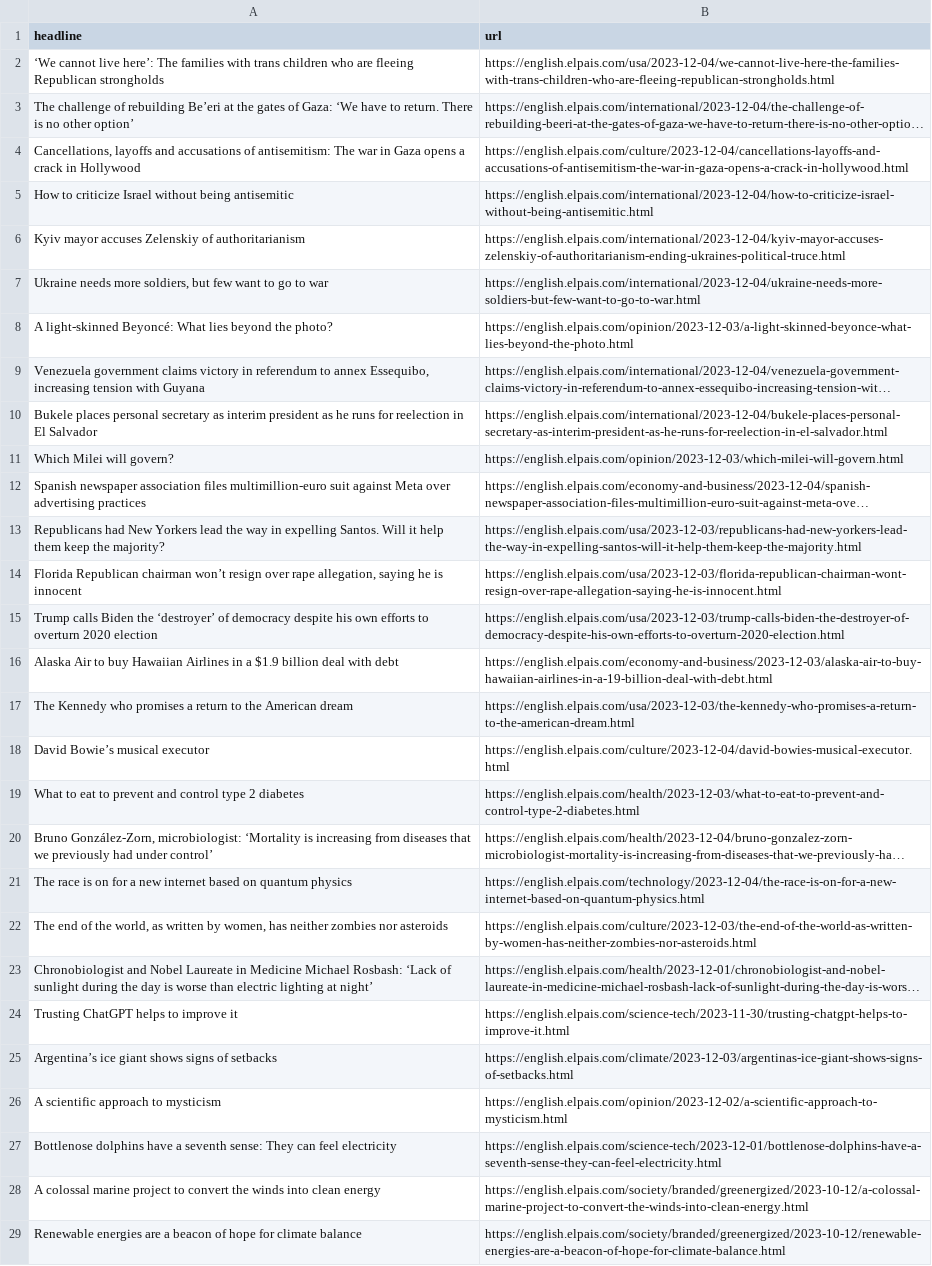
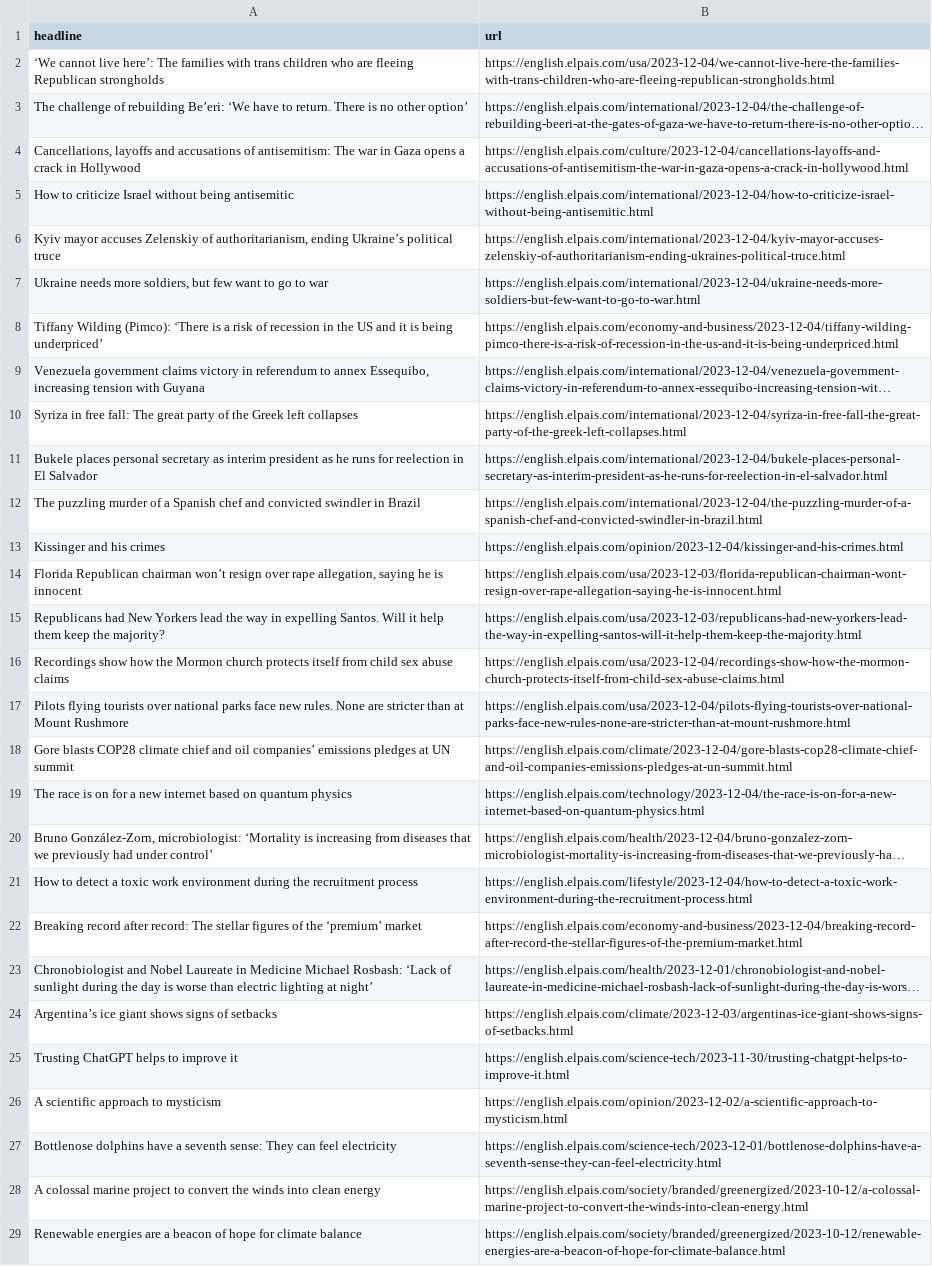
Before and after one commit to dlaiu/headlines-scraper, a CSV file: headlines.csv, drawn as a sheet; only a part is shown; long unchanged cells end in …; removed rows and columns are numbered as before the commit, all else as after; the diff covers the shown part only; the diff names each change by its address in the sheet, - before the commit and + after, or states it on an @@ line.

```diff
--- a/headlines.csv
+++ b/headlines.csv
-A3 (headline): …of rebuilding Be’eri at the gates of Gaza: ‘We have…
+A3 (headline): …of rebuilding Be’eri: ‘We have…
-A6 (headline): …Zelenskiy of authoritarianism
+A6 (headline): …Zelenskiy of authoritarianism, ending Ukraine’s political truce
@@ row 8 moved to row 43: A light-skinned Beyoncé: What lies beyon… @@
+row 8: Tiffany Wilding (Pimco): ‘There is a risk of recession in the US and it is being underpriced’ | https://english.elpais.com/economy-and-business/2023-12-04/tiffany-wilding-pimco-there-is-a-risk-of-recession-in-the-us-and-it-is-being-underpriced.html
+row 10: Syriza in free fall: The great party of the Greek left collapses | https://english.elpais.com/international/2023-12-04/syriza-in-free-fall-the-great-party-of-the-greek-left-collapses.html
@@ row 11 moved to row 63: Which Milei will govern? @@
@@ row 12 moved to row 32: Spanish newspaper association files mult… @@
+row 12: The puzzling murder of a Spanish chef and convicted swindler in Brazil | https://english.elpais.com/international/2023-12-04/the-puzzling-murder-of-a-spanish-chef-and-convicted-swindler-in-brazil.html
+row 13: Kissinger and his crimes | https://english.elpais.com/opinion/2023-12-04/kissinger-and-his-crimes.html
-row 15: Trump calls Biden the ‘destroyer’ of democracy despite his own efforts to overturn 2020 election | https://english.elpais.com/usa/2023-12-03/trump-calls-biden-the-destroyer-of-democracy-despite-his-own-efforts-to-overturn-2020-election.html
@@ row 16 moved to row 31: Alaska Air to buy Hawaiian Airlines in a… @@
@@ row 17 moved to row 59: The Kennedy who promises a return to the… @@
@@ row 18 moved to row 39: David Bowie’s musical executor @@
@@ row 19 moved to row 35: What to eat to prevent and control type … @@
+row 16: Recordings show how the Mormon church protects itself from child sex abuse claims | https://english.elpais.com/usa/2023-12-04/recordings-show-how-the-mormon-church-protects-itself-from-child-sex-abuse-claims.html
+row 17: Pilots flying tourists over national parks face new rules. None are stricter than at Mount Rushmore | https://english.elpais.com/usa/2023-12-04/pilots-flying-tourists-over-national-parks-face-new-rules-none-are-stricter-than-at-mount-rushmore.html
+row 18: Gore blasts COP28 climate chief and oil companies’ emissions pledges at UN summit | https://english.elpais.com/climate/2023-12-04/gore-blasts-cop28-climate-chief-and-oil-companies-emissions-pledges-at-un-summit.html
@@ row 21 moved to row 19: The race is on for a new internet based … @@
@@ row 22 moved to row 38: The end of the world, as written by wome… @@
+row 21: How to detect a toxic work environment during the recruitment process | https://english.elpais.com/lifestyle/2023-12-04/how-to-detect-a-toxic-work-environment-during-the-recruitment-process.html
+row 22: Breaking record after record: The stellar figures of the ‘premium’ market | https://english.elpais.com/economy-and-business/2023-12-04/breaking-record-after-record-the-stellar-figures-of-the-premium-market.html
@@ row 25 moved to row 24: Argentina’s ice giant shows signs of set… @@
```
Also changed, not shown: 3 added rows, 11 removed rows and 4 moved rows elsewhere in this file.
